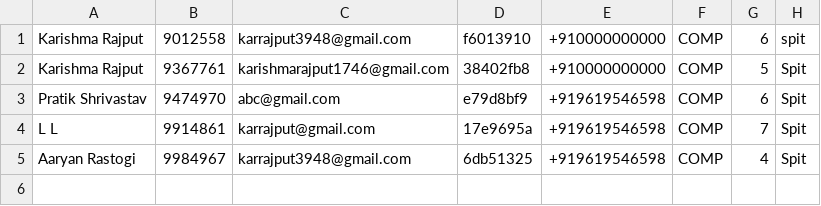
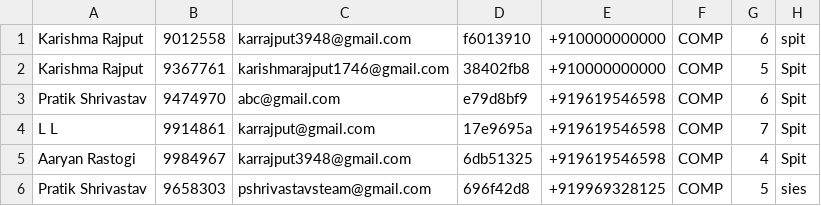
Before and after one commit to karishmarajput/etamax2023, a CSV file: backend/users/reg_records.csv, drawn as a sheet.

```diff
--- a/backend/users/reg_records.csv
+++ b/backend/users/reg_records.csv
@@ -5 +5,2 @@ L L,9914861,karrajput@gmail.com,17e9695a,+919619546598,COMP,7,Spit
 Aaryan Rastogi,9984967,karrajput3948@gmail.com,6db51325,+919619546598,COMP,4,Spit
+Pratik Shrivastav,9658303,pshrivastavsteam@gmail.com,696f42d8,+919969328125,COMP,5,sies
```
Also changed, not shown: 5 other files.
